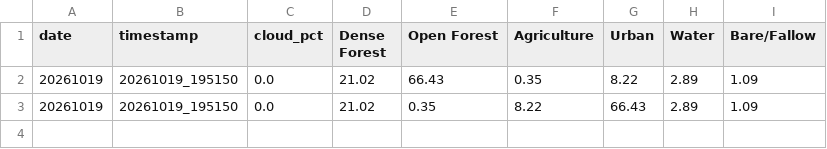
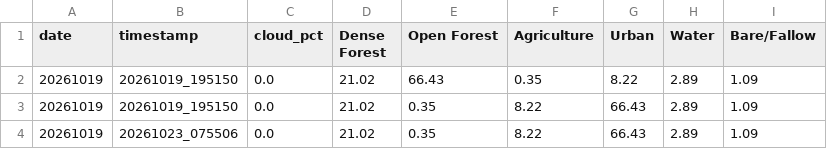
Before and after one commit to THEOxVISHAL/Lucknow-geospatial-ai, a CSV file: monitoring_results/trends.csv, drawn as a sheet; the diff names each change by its address in the sheet, - before the commit and + after, or states it on an @@ line.

```diff
--- a/monitoring_results/trends.csv
+++ b/monitoring_results/trends.csv
+row 4: 20261019 | 20261023_075506 | 0.0 | 21.02 | 0.35 | 8.22 | 66.43 | 2.89 | 1.09
```
Also changed, not shown: 5 other files.
